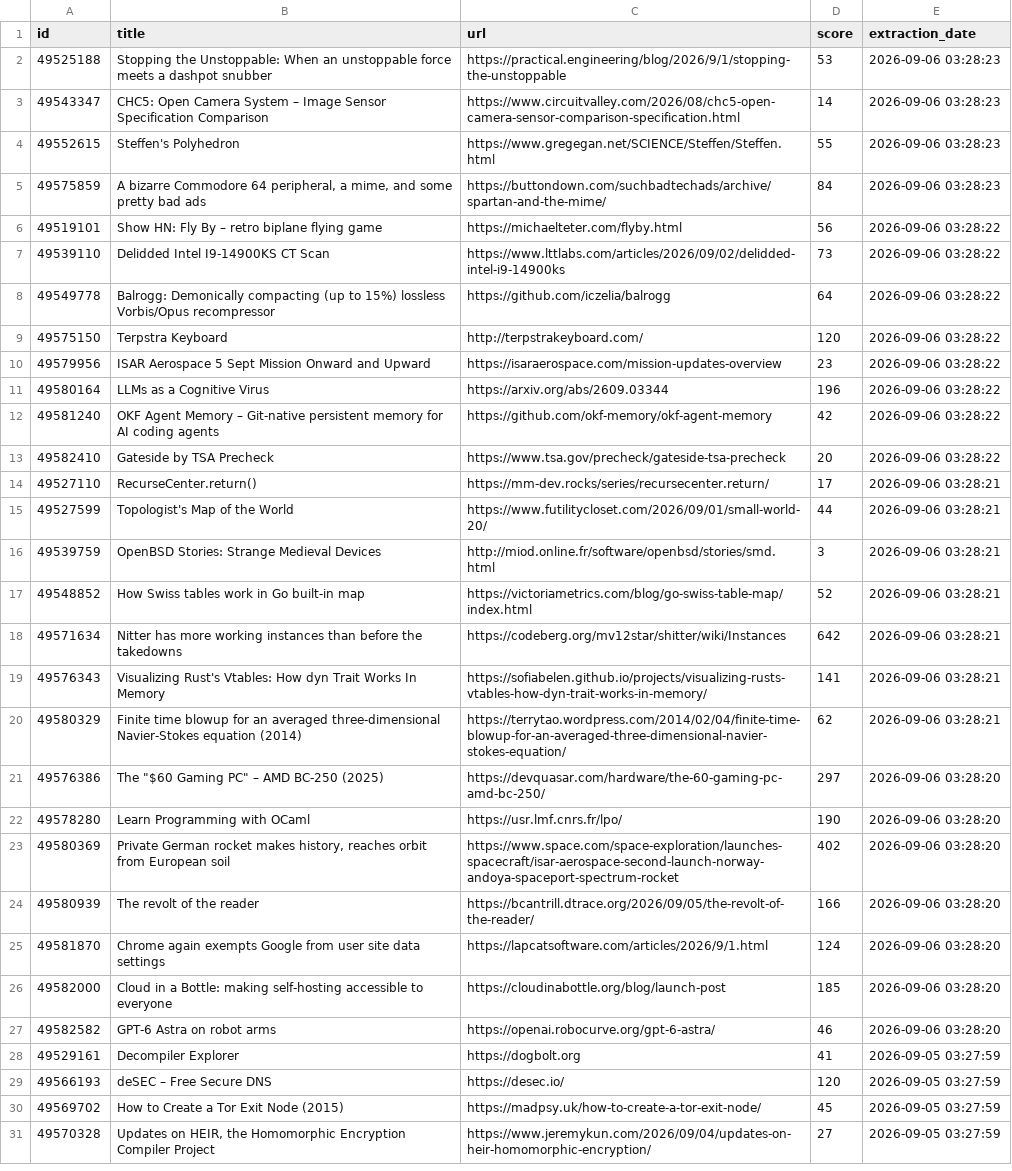
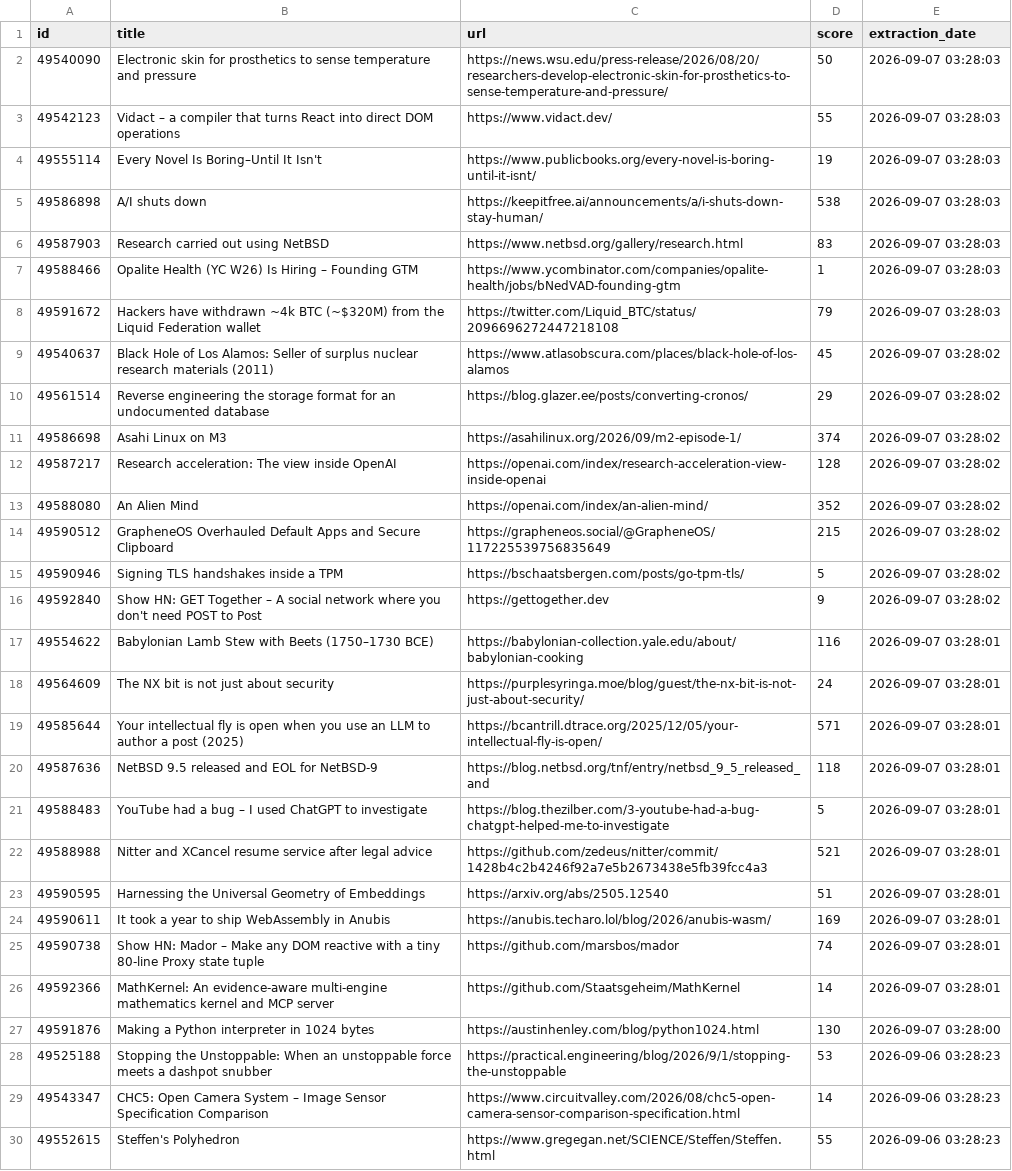
Before and after one commit to shakeel4451/cloud-automated-ETL-pipeline, a CSV file: daily_report.csv, drawn as a sheet; only a part is shown; the shorter side is filled out with more unchanged rows; the diff names each change by its address in the sheet, - before the commit and + after, or states it on an @@ line.

```diff
--- a/daily_report.csv
+++ b/daily_report.csv
+row 2: 49540090 | Electronic skin for prosthetics to sense temperature and pressure | https://news.wsu.edu/press-release/2026/08/20/researchers-develop-electronic-skin-for-prosthetics-to-sense-temperature-and-pressure/ | 50 | 2026-09-07 03:28:03
+row 3: 49542123 | Vidact – a compiler that turns React into direct DOM operations | https://www.vidact.dev/ | 55 | 2026-09-07 03:28:03
+row 4: 49555114 | Every Novel Is Boring–Until It Isn't | https://www.publicbooks.org/every-novel-is-boring-until-it-isnt/ | 19 | 2026-09-07 03:28:03
+row 5: 49586898 | A/I shuts down | https://keepitfree.ai/announcements/a/i-shuts-down-stay-human/ | 538 | 2026-09-07 03:28:03
+row 6: 49587903 | Research carried out using NetBSD | https://www.netbsd.org/gallery/research.html | 83 | 2026-09-07 03:28:03
+row 7: 49588466 | Opalite Health (YC W26) Is Hiring – Founding GTM | https://www.ycombinator.com/companies/opalite-health/jobs/bNedVAD-founding-gtm | 1 | 2026-09-07 03:28:03
+row 8: 49591672 | Hackers have withdrawn ~4k BTC (~$320M) from the Liquid Federation wallet | https://twitter.com/Liquid_BTC/status/2096696272447218108 | 79 | 2026-09-07 03:28:03
+row 9: 49540637 | Black Hole of Los Alamos: Seller of surplus nuclear research materials (2011) | https://www.atlasobscura.com/places/black-hole-of-los-alamos | 45 | 2026-09-07 03:28:02
+row 10: 49561514 | Reverse engineering the storage format for an undocumented database | https://blog.glazer.ee/posts/converting-cronos/ | 29 | 2026-09-07 03:28:02
+row 11: 49586698 | Asahi Linux on M3 | https://asahilinux.org/2026/09/m2-episode-1/ | 374 | 2026-09-07 03:28:02
+row 12: 49587217 | Research acceleration: The view inside OpenAI | https://openai.com/index/research-acceleration-view-inside-openai | 128 | 2026-09-07 03:28:02
+row 13: 49588080 | An Alien Mind | https://openai.com/index/an-alien-mind/ | 352 | 2026-09-07 03:28:02
+row 14: 49590512 | GrapheneOS Overhauled Default Apps and Secure Clipboard | https://grapheneos.social/@GrapheneOS/117225539756835649 | 215 | 2026-09-07 03:28:02
+row 15: 49590946 | Signing TLS handshakes inside a TPM | https://bschaatsbergen.com/posts/go-tpm-tls/ | 5 | 2026-09-07 03:28:02
+row 16: 49592840 | Show HN: GET Together – A social network where you don't need POST to Post | https://gettogether.dev | 9 | 2026-09-07 03:28:02
+row 17: 49554622 | Babylonian Lamb Stew with Beets (1750–1730 BCE) | https://babylonian-collection.yale.edu/about/babylonian-cooking | 116 | 2026-09-07 03:28:01
+row 18: 49564609 | The NX bit is not just about security | https://purplesyringa.moe/blog/guest/the-nx-bit-is-not-just-about-security/ | 24 | 2026-09-07 03:28:01
+row 19: 49585644 | Your intellectual fly is open when you use an LLM to author a post (2025) | https://bcantrill.dtrace.org/2025/12/05/your-intellectual-fly-is-open/ | 571 | 2026-09-07 03:28:01
+row 20: 49587636 | NetBSD 9.5 released and EOL for NetBSD-9 | https://blog.netbsd.org/tnf/entry/netbsd_9_5_released_and | 118 | 2026-09-07 03:28:01
+row 21: 49588483 | YouTube had a bug – I used ChatGPT to investigate | https://blog.thezilber.com/3-youtube-had-a-bug-chatgpt-helped-me-to-investigate | 5 | 2026-09-07 03:28:01
+row 22: 49588988 | Nitter and XCancel resume service after legal advice | https://github.com/zedeus/nitter/commit/1428b4c2b4246f92a7e5b2673438e5fb39fcc4a3 | 521 | 2026-09-07 03:28:01
+row 23: 49590595 | Harnessing the Universal Geometry of Embeddings | https://arxiv.org/abs/2505.12540 | 51 | 2026-09-07 03:28:01
+row 24: 49590611 | It took a year to ship WebAssembly in Anubis | https://anubis.techaro.lol/blog/2026/anubis-wasm/ | 169 | 2026-09-07 03:28:01
+row 25: 49590738 | Show HN: Mador – Make any DOM reactive with a tiny 80-line Proxy state tuple | https://github.com/marsbos/mador | 74 | 2026-09-07 03:28:01
+row 26: 49592366 | MathKernel: An evidence-aware multi-engine mathematics kernel and MCP server | https://github.com/Staatsgeheim/MathKernel | 14 | 2026-09-07 03:28:01
+row 27: 49591876 | Making a Python interpreter in 1024 bytes | https://austinhenley.com/blog/python1024.html | 130 | 2026-09-07 03:28:00
```
Also changed, not shown: 1 other file.
